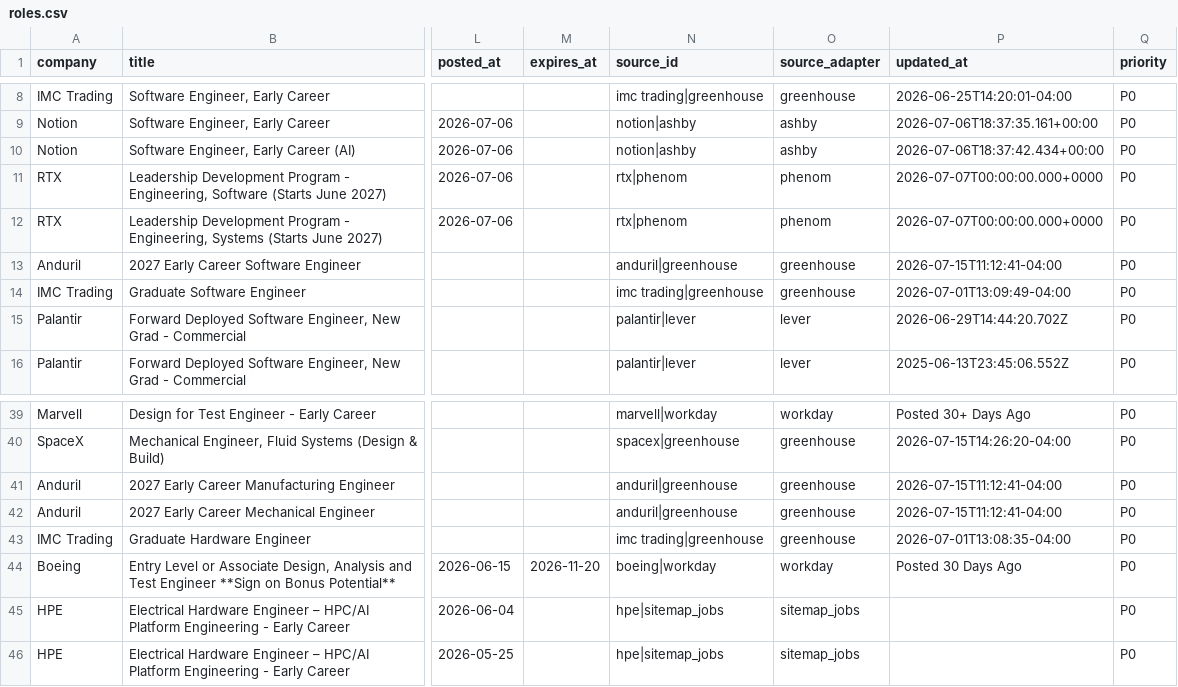
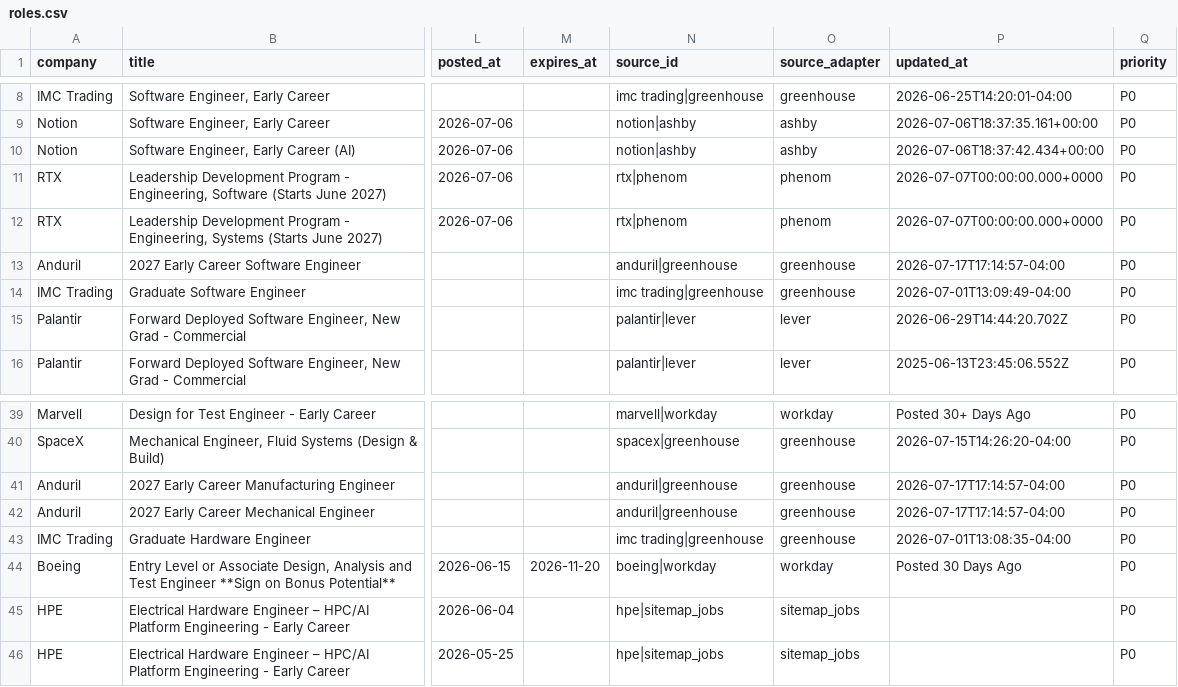
Before and after one commit to WonOfAKind/New-Grad-And-Internships-2027, a CSV file: data/roles.csv, drawn as a sheet; only a part is shown, gaps mark what is left out; the diff names each change by its address in the sheet, - before the commit and + after, or states it on an @@ line.

```diff
--- a/data/roles.csv
+++ b/data/roles.csv
-P13 (updated_at): 2026-07-15T11:12:41-04:00
+P13 (updated_at): 2026-07-17T17:14:57-04:00
-P41:P42 (updated_at): 2026-07-15T11:12:41-04:00
+P41:P42 (updated_at): 2026-07-17T17:14:57-04:00
```
Also changed, not shown: 5 other files.
